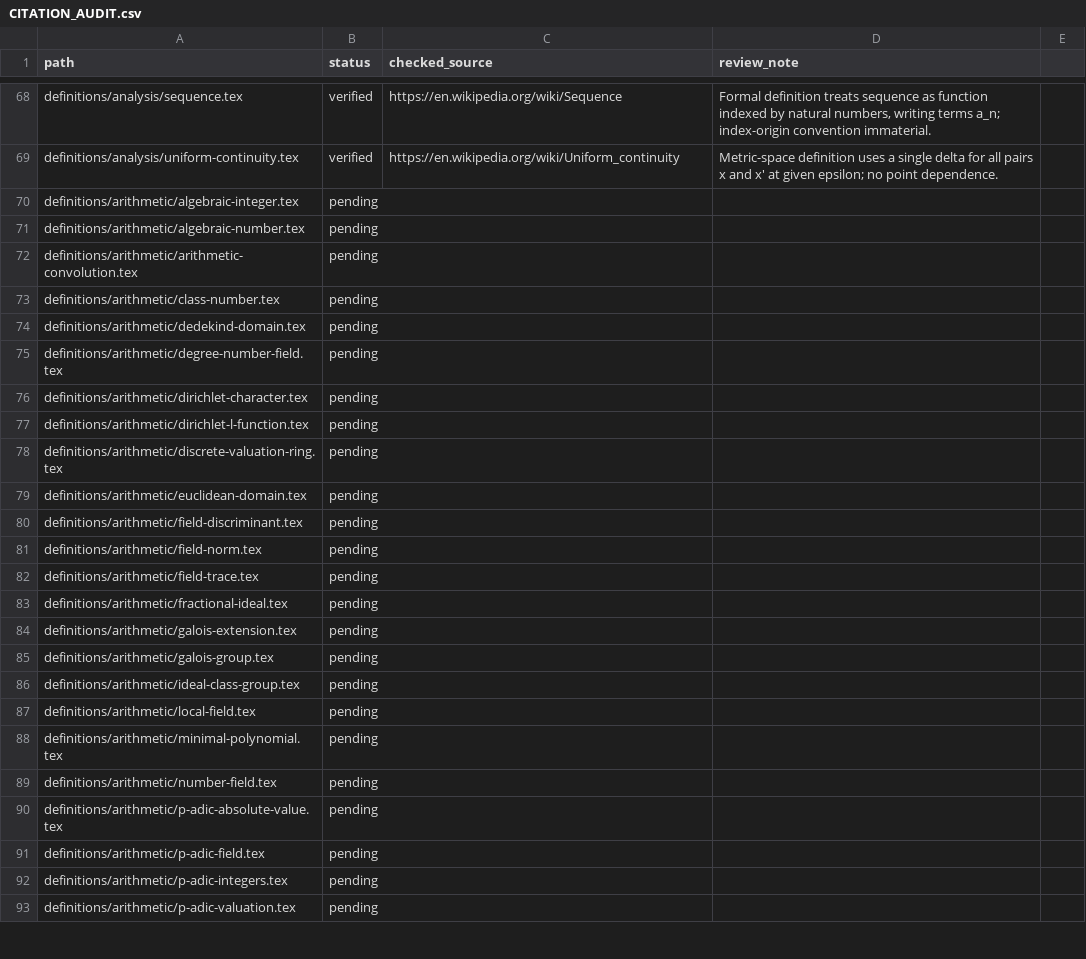
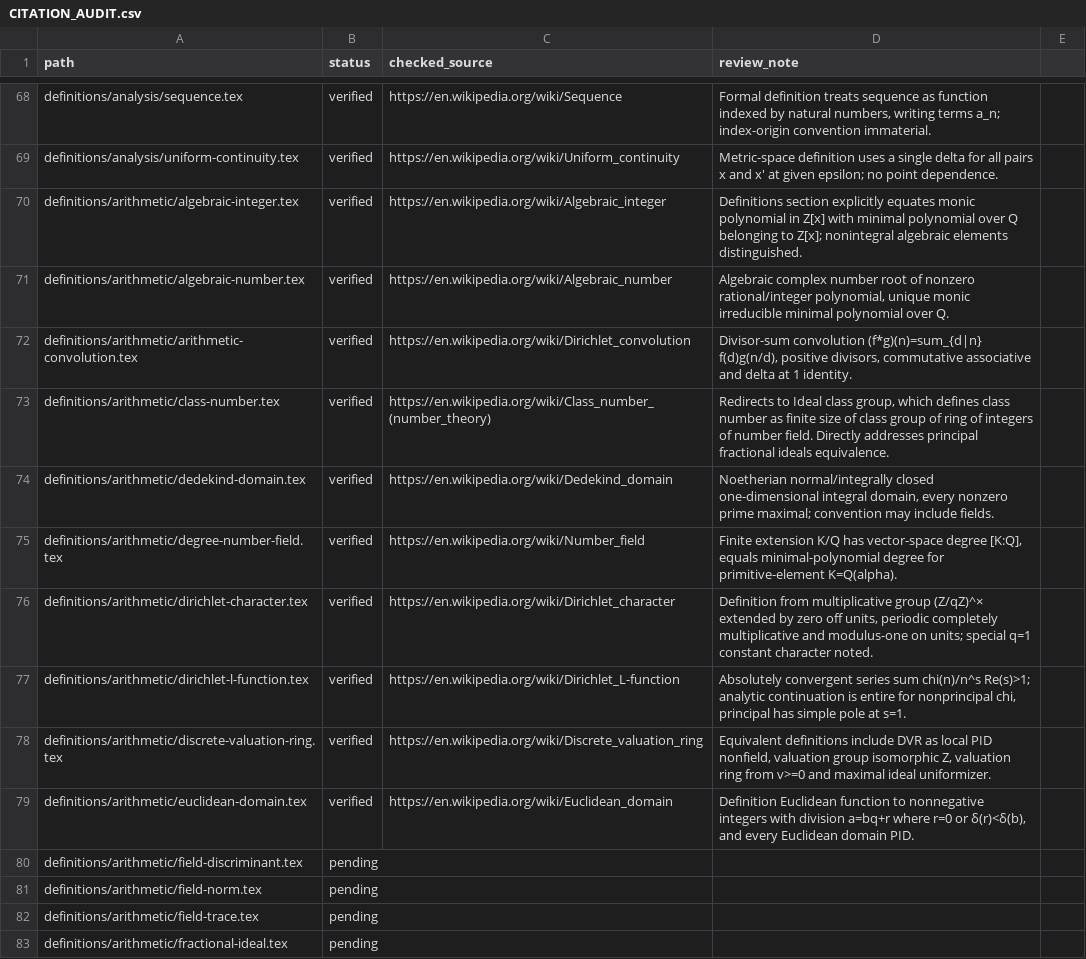
Before and after one commit to Zengez/mathDef, a CSV file: CITATION_AUDIT.csv, drawn as a sheet; only a part is shown, gaps mark what is left out; the shorter side is filled out with more unchanged rows.

Commit message:
Citation CV36: check ten algebraic number theory source articles

```diff
--- a/CITATION_AUDIT.csv
+++ b/CITATION_AUDIT.csv
@@ -69,12 +69,12 @@ definitions/analysis/sequence.tex,verified,"https://en.wikipedia.org/wiki/Sequen
 definitions/analysis/uniform-continuity.tex,verified,"https://en.wikipedia.org/wiki/Uniform_continuity","Metric-space definition uses a single delta for all pairs x and x' at given epsilon; no point dependence."
-definitions/arithmetic/algebraic-integer.tex,pending,,
-definitions/arithmetic/algebraic-number.tex,pending,,
-definitions/arithmetic/arithmetic-convolution.tex,pending,,
-definitions/arithmetic/class-number.tex,pending,,
-definitions/arithmetic/dedekind-domain.tex,pending,,
-definitions/arithmetic/degree-number-field.tex,pending,,
-definitions/arithmetic/dirichlet-character.tex,pending,,
-definitions/arithmetic/dirichlet-l-function.tex,pending,,
-definitions/arithmetic/discrete-valuation-ring.tex,pending,,
-definitions/arithmetic/euclidean-domain.tex,pending,,
+definitions/arithmetic/algebraic-integer.tex,verified,"https://en.wikipedia.org/wiki/Algebraic_integer","Definitions section explicitly equates monic polynomial in Z[x] with minimal polynomial over Q belonging to Z[x]; nonintegral algebraic elements distinguished."
+definitions/arithmetic/algebraic-number.tex,verified,"https://en.wikipedia.org/wiki/Algebraic_number","Algebraic complex number root of nonzero rational/integer polynomial, unique monic irreducible minimal polynomial over Q."
+definitions/arithmetic/arithmetic-convolution.tex,verified,"https://en.wikipedia.org/wiki/Dirichlet_convolution","Divisor-sum convolution (f*g)(n)=sum_{d|n} f(d)g(n/d), positive divisors, commutative associative and delta at 1 identity."
+definitions/arithmetic/class-number.tex,verified,"https://en.wikipedia.org/wiki/Class_number_(number_theory)","Redirects to Ideal class group, which defines class number as finite size of class group of ring of integers of number field. Directly addresses principal fractional ideals equivalence."
+definitions/arithmetic/dedekind-domain.tex,verified,"https://en.wikipedia.org/wiki/Dedekind_domain","Noetherian normal/integrally closed one-dimensional integral domain, every nonzero prime maximal; convention may include fields."
+definitions/arithmetic/degree-number-field.tex,verified,"https://en.wikipedia.org/wiki/Number_field","Finite extension K/Q has vector-space degree [K:Q], equals minimal-polynomial degree for primitive-element K=Q(alpha)."
+definitions/arithmetic/dirichlet-character.tex,verified,"https://en.wikipedia.org/wiki/Dirichlet_character","Definition from multiplicative group (Z/qZ)^× extended by zero off units, periodic completely multiplicative and modulus-one on units; special q=1 constant character noted."
+definitions/arithmetic/dirichlet-l-function.tex,verified,"https://en.wikipedia.org/wiki/Dirichlet_L-function","Absolutely convergent series sum chi(n)/n^s Re(s)>1; analytic continuation is entire for nonprincipal chi, principal has simple pole at s=1."
+definitions/arithmetic/discrete-valuation-ring.tex,verified,"https://en.wikipedia.org/wiki/Discrete_valuation_ring","Equivalent definitions include DVR as local PID nonfield, valuation group isomorphic Z, valuation ring from v>=0 and maximal ideal uniformizer."
+definitions/arithmetic/euclidean-domain.tex,verified,"https://en.wikipedia.org/wiki/Euclidean_domain","Definition Euclidean function to nonnegative integers with division a=bq+r where r=0 or δ(r)<δ(b), and every Euclidean domain PID."
 definitions/arithmetic/field-discriminant.tex,pending,,
```
